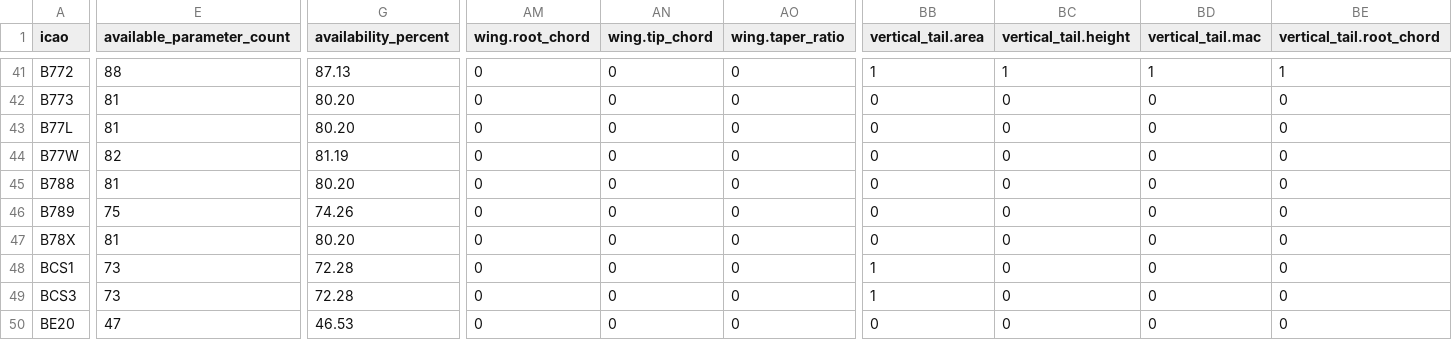
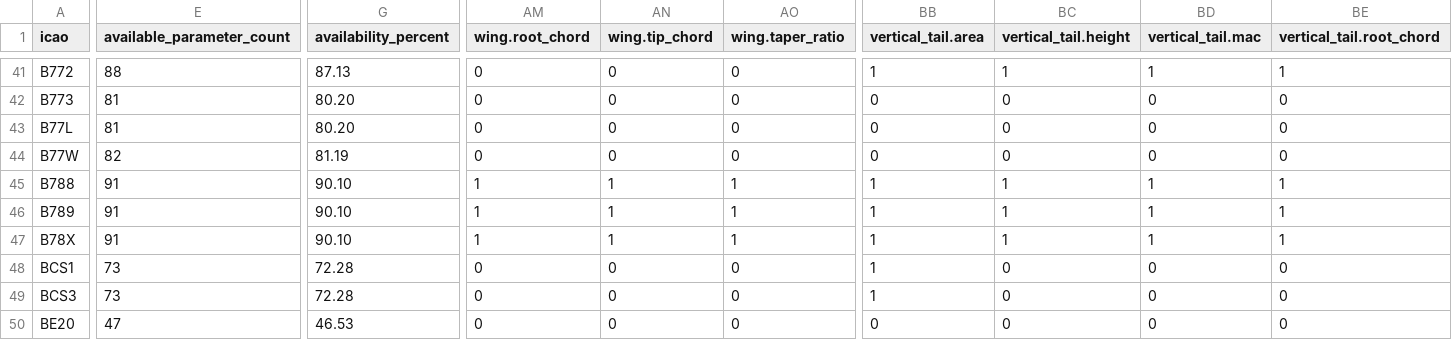
Before and after one commit to open-aviation/aerox, a CSV file: src/aerox/data/aircraft/aircraft-parameter-availability.csv, drawn as a sheet; only a part is shown, gaps mark what is left out; the diff covers the shown part only; the diff names each change by its address in the sheet, - before the commit and + after, or states it on an @@ line.

```diff
--- a/src/aerox/data/aircraft/aircraft-parameter-availability.csv
+++ b/src/aerox/data/aircraft/aircraft-parameter-availability.csv
-E45 (available_parameter_count): 81
+E45 (available_parameter_count): 91
-G45 (availability_percent): 80.20
+G45 (availability_percent): 90.10
-AM45:AM47 (wing.root_chord): 0
+AM45:AM47 (wing.root_chord): 1
-AN45:AN47 (wing.tip_chord): 0
+AN45:AN47 (wing.tip_chord): 1
-AO45:AO47 (wing.taper_ratio): 0
+AO45:AO47 (wing.taper_ratio): 1
-BB45:BB47 (vertical_tail.area): 0
+BB45:BB47 (vertical_tail.area): 1
-BC45:BC47 (vertical_tail.height): 0
+BC45:BC47 (vertical_tail.height): 1
-BD45:BD47 (vertical_tail.mac): 0
+BD45:BD47 (vertical_tail.mac): 1
-BE45:BE47 (vertical_tail.root_chord): 0
+BE45:BE47 (vertical_tail.root_chord): 1
-E46 (available_parameter_count): 75
+E46 (available_parameter_count): 91
-G46 (availability_percent): 74.26
+G46 (availability_percent): 90.10
-E47 (available_parameter_count): 81
+E47 (available_parameter_count): 91
-G47 (availability_percent): 80.20
+G47 (availability_percent): 90.10
```
Also changed, not shown: 15 edited cells elsewhere in this file, src/aerox/data/engines/nacelles.csv, 9 other files.
